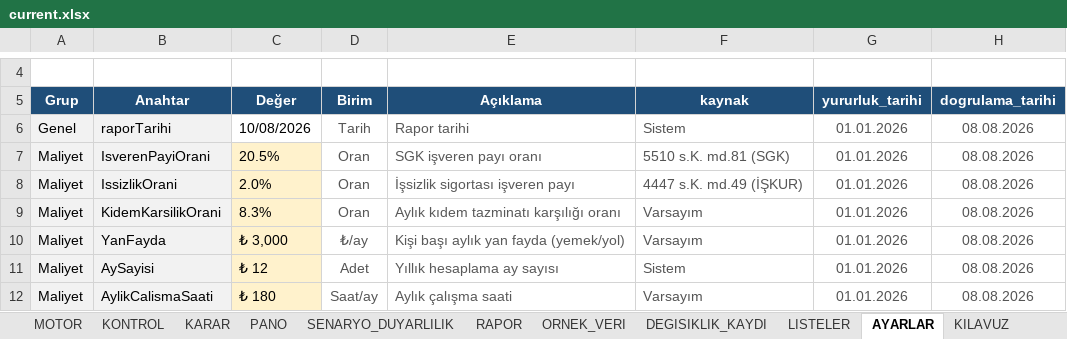
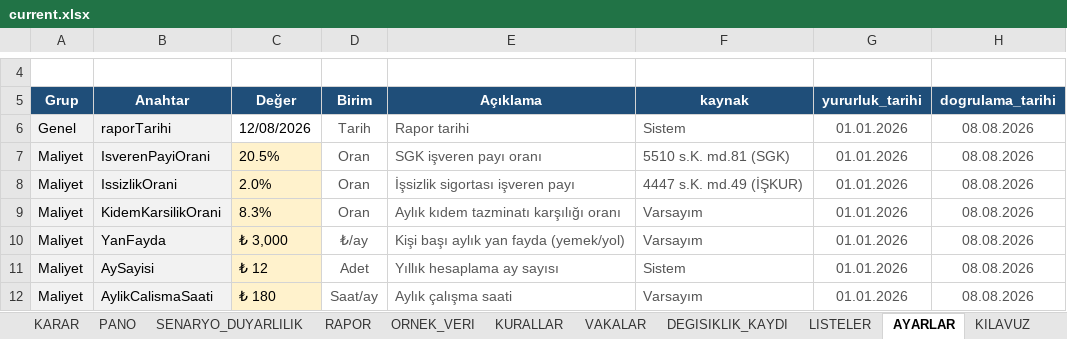
Before and after one commit to barisbagirlar-web/excelarsiv, an Excel workbook: delivery/paid-products/kacirilan-sgk-tesvikleri-ve-gercek-iscilik-maliyeti-analizi/current.xlsx, sheet AYARLAR, drawn as a sheet; only a part is shown, gaps mark what is left out; values as stored, in another font and other column widths than the file's, no borders; the diff names each change by its address in the sheet, - before the commit and + after, or states it on an @@ line.

```diff
--- a/delivery/paid-products/kacirilan-sgk-tesvikleri-ve-gercek-iscilik-maliyeti-analizi/current.xlsx (sheet AYARLAR)
+++ b/delivery/paid-products/kacirilan-sgk-tesvikleri-ve-gercek-iscilik-maliyeti-analizi/current.xlsx (sheet AYARLAR)
+sheet tab: KURALLAR
+sheet tab: VAKALAR
-C6 (Değer): 10/08/2026
+C6 (Değer): 12/08/2026
```
Also changed, not shown: formulas that keep their value, charts or pictures, delivery/paid-products/akilli-kasa-defteri-ve-nakit-kontrol-sistemi/current.xlsx, delivery/paid-products/kkeg-ve-finansman-gider-kisitlamasi-vergi-savunma-seti/current.xlsx, 32 other files.
